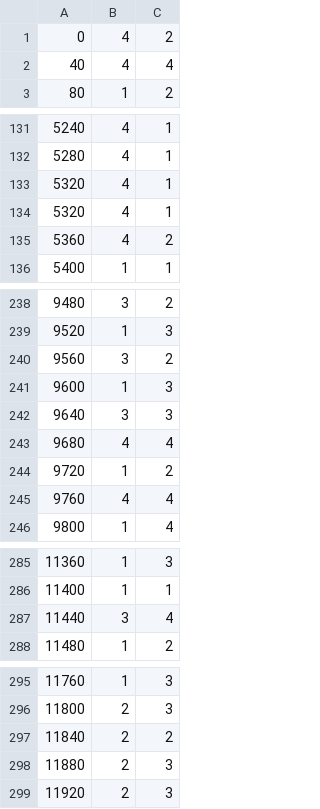
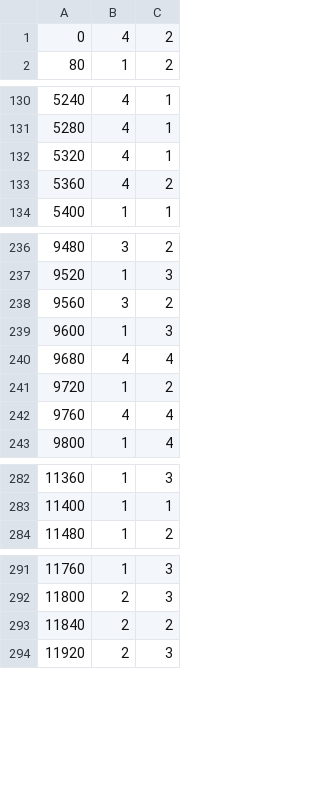
Before and after one commit to geometric-intelligence/pirounet, a CSV file: move/data/manual_labels.csv, drawn as a sheet; only a part is shown, gaps mark what is left out; the diff names each change by its address in the sheet, - before the commit and + after, or states it on an @@ line.

Commit message:
Label bug fix

```diff
--- a/move/data/manual_labels.csv
+++ b/move/data/manual_labels.csv
-row 2: 40 | 4 | 4
-row 134: 5320 | 4 | 1
-row 242: 9640 | 3 | 3
-row 287: 11440 | 3 | 4
-row 298: 11880 | 2 | 3
```
Also changed, not shown: 6 other files.
